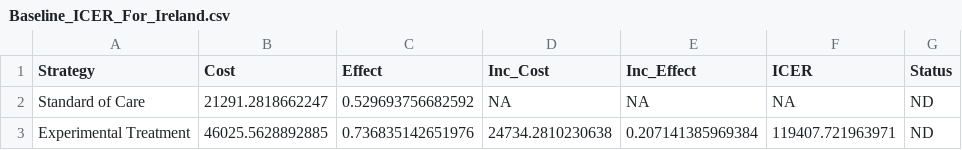
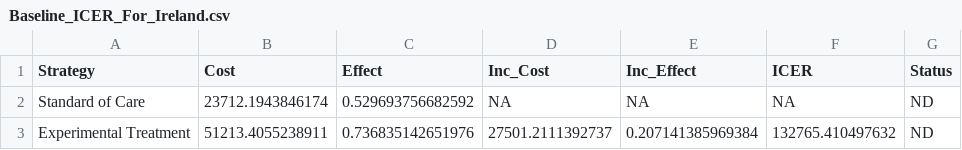
Before and after one commit to JonathanBriody/COLOSSUS_Model, a CSV file: Baseline_ICER_For_Ireland.csv, drawn as a sheet.

```diff
--- a/Baseline_ICER_For_Ireland.csv
+++ b/Baseline_ICER_For_Ireland.csv
@@ -1,3 +1,3 @@
 "Strategy","Cost","Effect","Inc_Cost","Inc_Effect","ICER","Status"
-"Standard of Care",21291.2818662247,0.529693756682592,NA,NA,NA,"ND"
-"Experimental Treatment",46025.5628892885,0.736835142651976,24734.2810230638,0.207141385969384,119407.721963971,"ND"
+"Standard of Care",23712.1943846174,0.529693756682592,NA,NA,NA,"ND"
+"Experimental Treatment",51213.4055238911,0.736835142651976,27501.2111392737,0.207141385969384,132765.410497632,"ND"
```
Also changed, not shown: Baseline_ICER_For_Spain.csv, Probabilistic_ICER_For_Ireland.csv, 13 other files.
